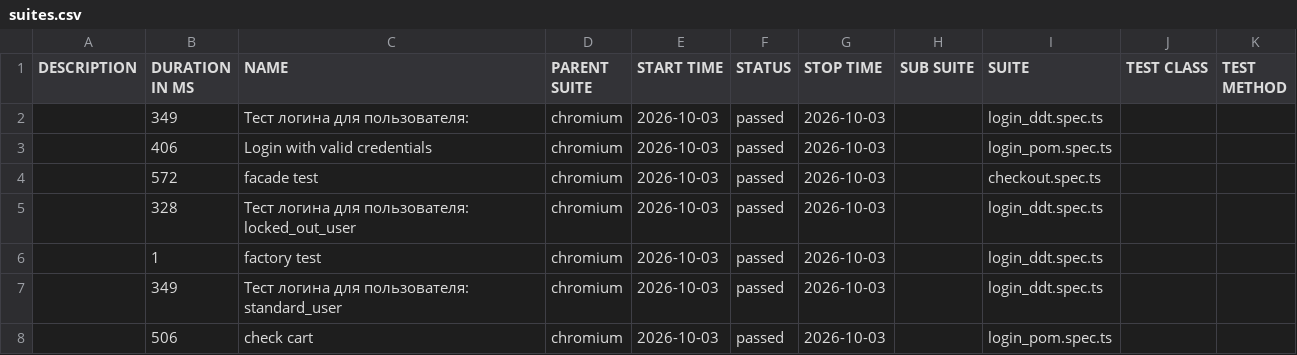
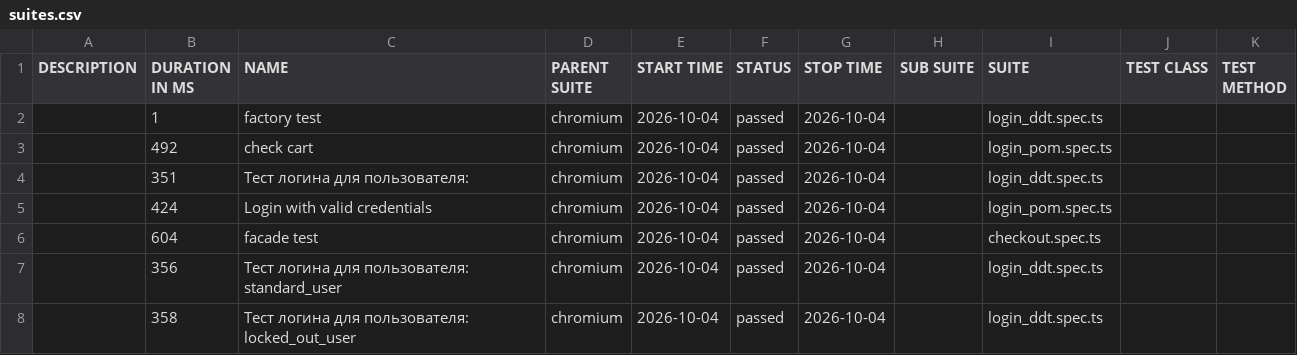
Before and after one commit to McRonnic/playwright-practice, a CSV file: data/suites.csv, drawn as a sheet.

```diff
--- a/data/suites.csv
+++ b/data/suites.csv
@@ -1,8 +1,8 @@
 "DESCRIPTION","DURATION IN MS","NAME","PARENT SUITE","START TIME","STATUS","STOP TIME","SUB SUITE","SUITE","TEST CLASS","TEST METHOD"
-"","349","Тест логина для пользователя:","chromium","2026-10-03","passed","2026-10-03","","login_ddt.spec.ts","",""
-"","406","Login with valid credentials","chromium","2026-10-03","passed","2026-10-03","","login_pom.spec.ts","",""
-"","572","facade test","chromium","2026-10-03","passed","2026-10-03","","checkout.spec.ts","",""
-"","328","Тест логина для пользователя: locked_out_user","chromium","2026-10-03","passed","2026-10-03","","login_ddt.spec.ts","",""
-"","1","factory test","chromium","2026-10-03","passed","2026-10-03","","login_ddt.spec.ts","",""
-"","349","Тест логина для пользователя: standard_user","chromium","2026-10-03","passed","2026-10-03","","login_ddt.spec.ts","",""
-"","506","check cart","chromium","2026-10-03","passed","2026-10-03","","login_pom.spec.ts","",""
+"","1","factory test","chromium","2026-10-04","passed","2026-10-04","","login_ddt.spec.ts","",""
+"","492","check cart","chromium","2026-10-04","passed","2026-10-04","","login_pom.spec.ts","",""
+"","351","Тест логина для пользователя:","chromium","2026-10-04","passed","2026-10-04","","login_ddt.spec.ts","",""
+"","424","Login with valid credentials","chromium","2026-10-04","passed","2026-10-04","","login_pom.spec.ts","",""
+"","604","facade test","chromium","2026-10-04","passed","2026-10-04","","checkout.spec.ts","",""
+"","356","Тест логина для пользователя: standard_user","chromium","2026-10-04","passed","2026-10-04","","login_ddt.spec.ts","",""
+"","358","Тест логина для пользователя: locked_out_user","chromium","2026-10-04","passed","2026-10-04","","login_ddt.spec.ts","",""
```
Also changed, not shown: 46 other files.
